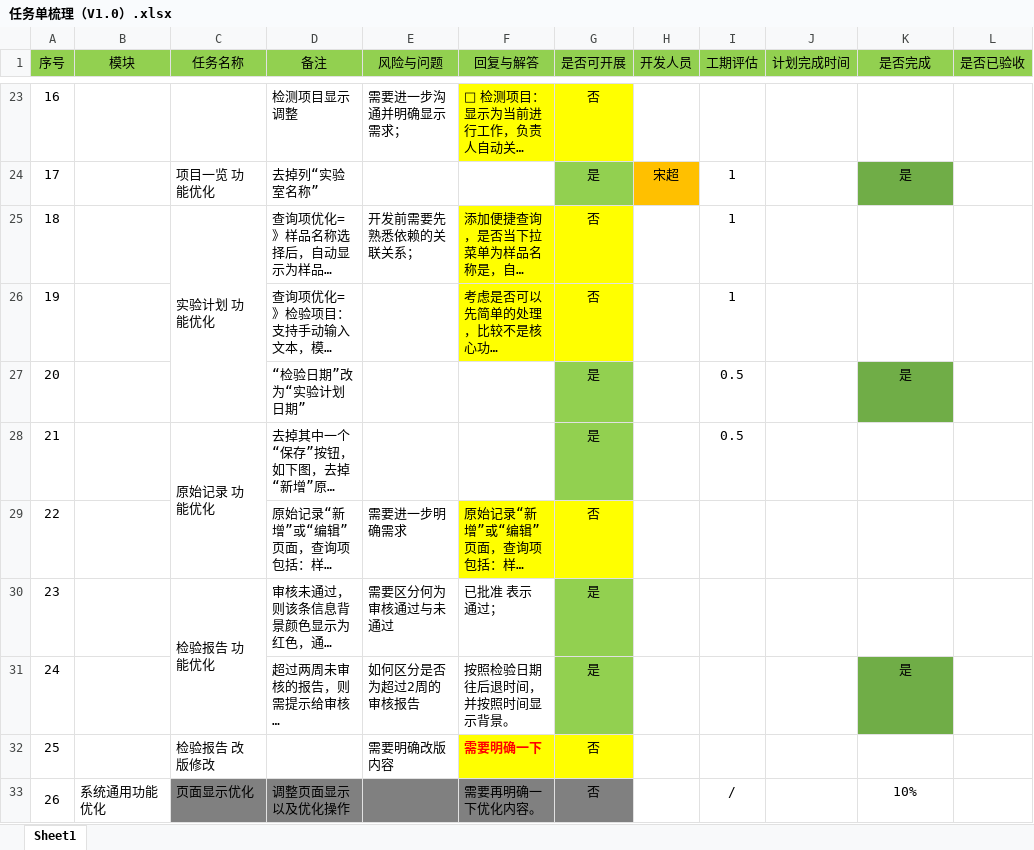
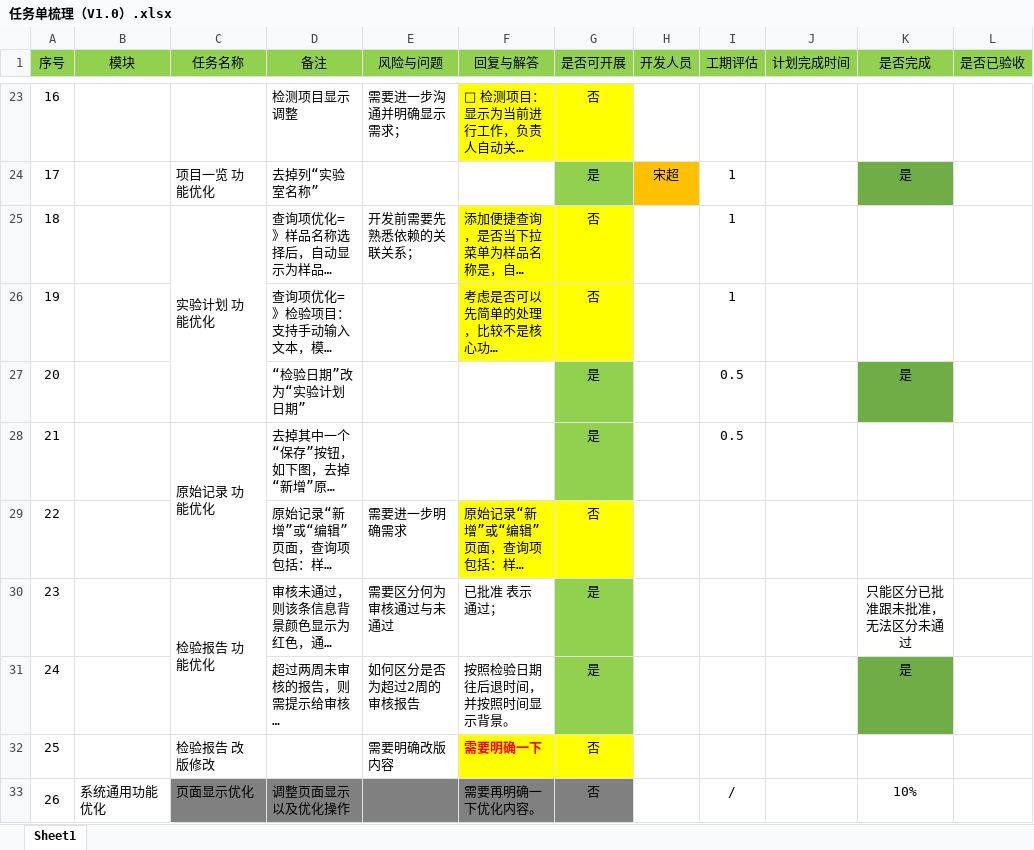
Before and after one commit to OneOfBestMan/lims, an Excel workbook: 任务单梳理（V1.0）.xlsx, sheet Sheet1, drawn as a sheet; only a part is shown, gaps mark what is left out; long unchanged cells end in …; values as stored, in another font and other column widths than the file's, no borders; the diff names each change by its address in the sheet, - before the commit and + after, or states it on an @@ line.

```diff
--- a/任务单梳理（V1.0）.xlsx (sheet Sheet1)
+++ b/任务单梳理（V1.0）.xlsx (sheet Sheet1)
-K30 (是否完成): (empty)
+K30 (是否完成): 只能区分已批准跟未批准，无法区分未通过
```
Also changed, not shown: 3 other files.
